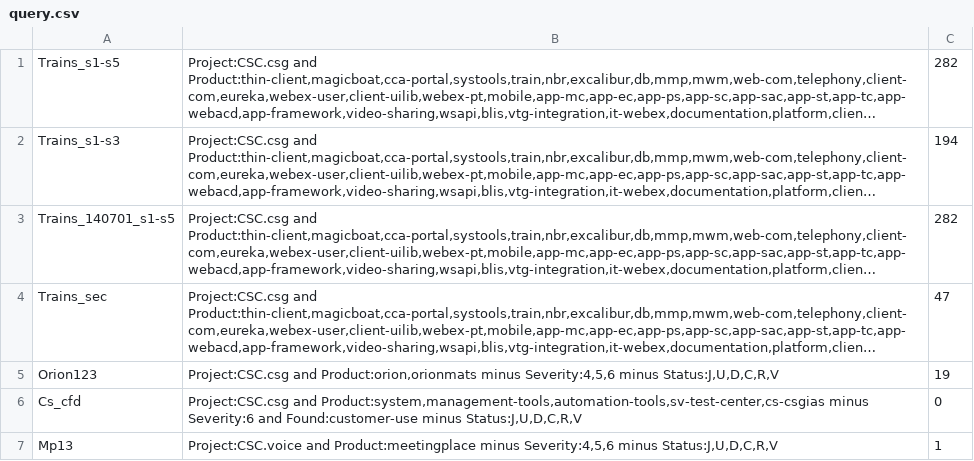
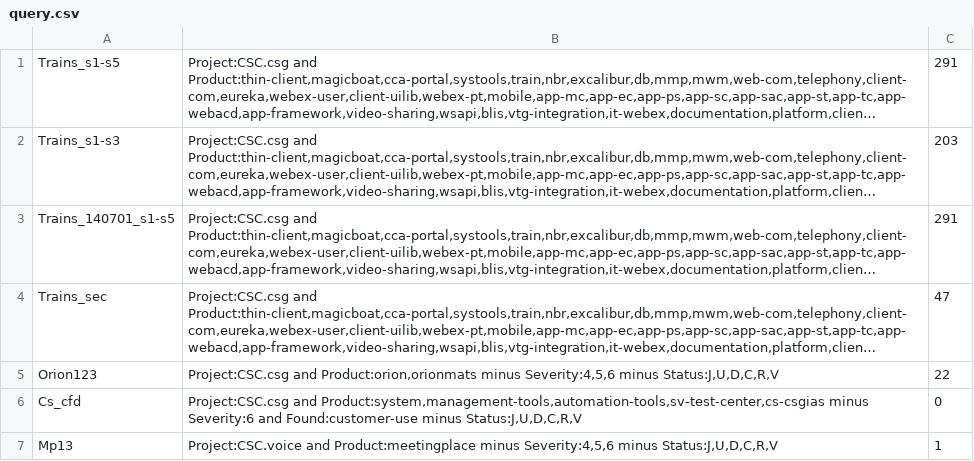
Before and after one commit to visakai/BugView, a CSV file: WebContent/resource/query.csv, drawn as a sheet; long unchanged cells end in …; the diff names each change by its address in the sheet, - before the commit and + after, or states it on an @@ line.

Commit message:
drawBugTable when click on bugNumbers

```diff
--- a/WebContent/resource/query.csv
+++ b/WebContent/resource/query.csv
-C1: 282
+C1: 291
-C2: 194
+C2: 203
-C3: 282
+C3: 291
-C5: 19
+C5: 22
```
Also changed, not shown: 4 other files.
